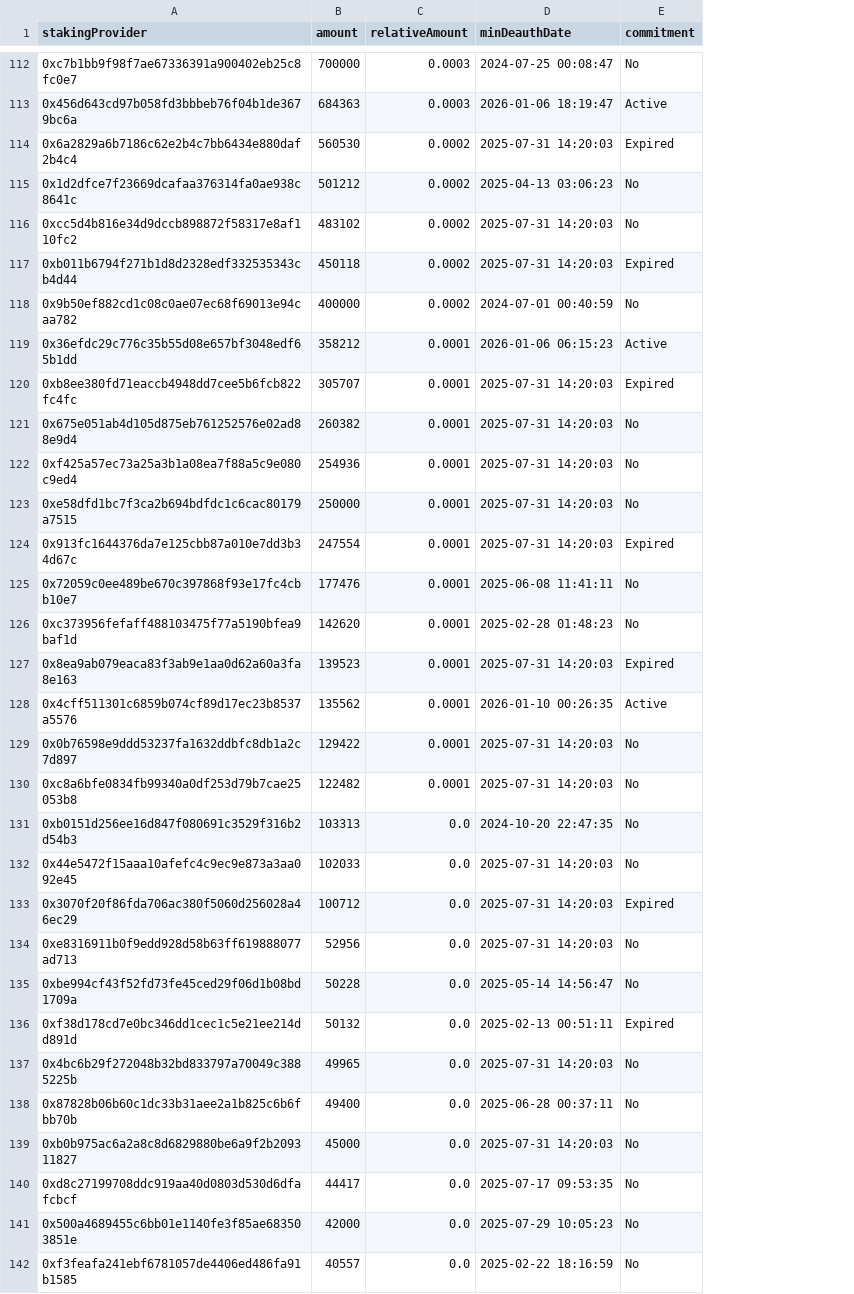
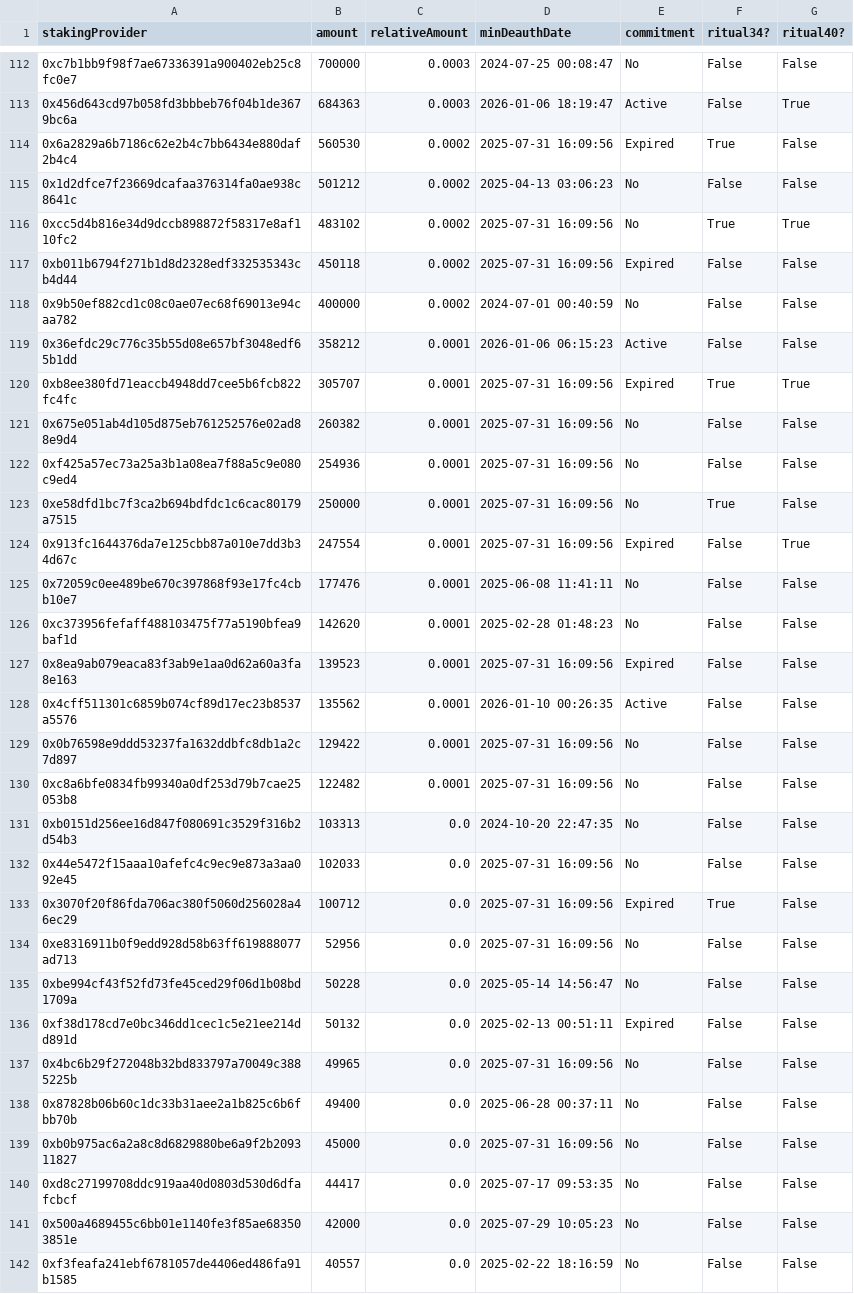
Before and after one commit to nucypher/taco-staking-analysis, a CSV file: taco.csv, drawn as a sheet; only a part is shown, gaps mark what is left out; the diff covers the shown part only; the diff names each change by its address in the sheet, - before the commit and + after, or states it on an @@ line.

Commit message:
Include rituals participants

```diff
--- a/taco.csv
+++ b/taco.csv
+column F (ritual34?), rows 112-142: False | False | True | False | True | False | False | False | True | False | False | True | False | False | False | False | False | False | False | False | False | True | False | False | False | False | False | False | False | False | False
+column G (ritual40?), rows 112-142: False | True | False | False | True | False | False | False | True | False | False | False | True | False | False | False | False | False | False | False | False | False | False | False | False | False | False | False | False | False | False
-D114 (minDeauthDate): 2025-07-31 14:20:03
+D114 (minDeauthDate): 2025-07-31 16:09:56
-D116:D117 (minDeauthDate): 2025-07-31 14:20:03
+D116:D117 (minDeauthDate): 2025-07-31 16:09:56
-D120:D124 (minDeauthDate): 2025-07-31 14:20:03
+D120:D124 (minDeauthDate): 2025-07-31 16:09:56
-D127 (minDeauthDate): 2025-07-31 14:20:03
+D127 (minDeauthDate): 2025-07-31 16:09:56
-D129:D130 (minDeauthDate): 2025-07-31 14:20:03
+D129:D130 (minDeauthDate): 2025-07-31 16:09:56
-D132:D134 (minDeauthDate): 2025-07-31 14:20:03
+D132:D134 (minDeauthDate): 2025-07-31 16:09:56
-D137 (minDeauthDate): 2025-07-31 14:20:03
+D137 (minDeauthDate): 2025-07-31 16:09:56
-D139 (minDeauthDate): 2025-07-31 14:20:03
+D139 (minDeauthDate): 2025-07-31 16:09:56
```
Also changed, not shown: 112 edited cells elsewhere in this file, 2 other files.
